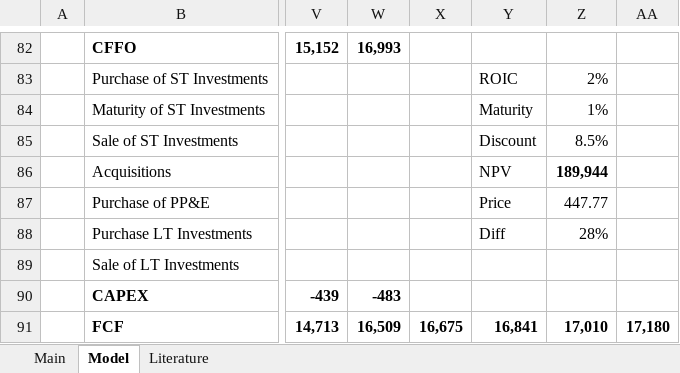
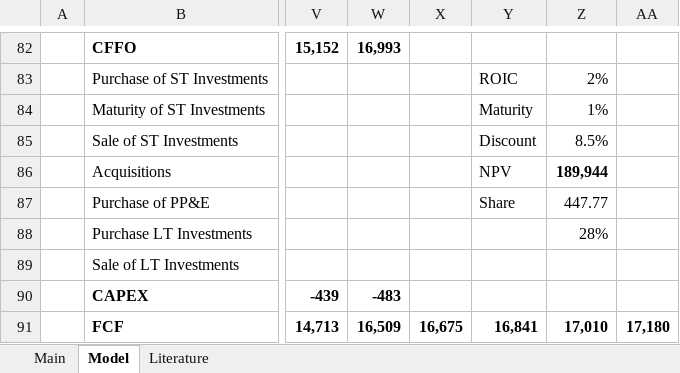
Before and after one commit to LiamRender/models, an Excel workbook: ADBE.xlsx, sheet Model, drawn as a sheet; only a part is shown, gaps mark what is left out; values as stored, in another font and other column widths than the file's, no borders; charts and pictures not drawn; the diff names each change by its address in the sheet, - before the commit and + after, or states it on an @@ line.

```diff
--- a/ADBE.xlsx (sheet Model)
+++ b/ADBE.xlsx (sheet Model)
-Y87: Price
+Y87: Share
-Y88: Diff
+Y88: (empty)
```
Also changed, not shown: sheet Main, formulas that keep their value, MSFT.xlsx, PLTR.xlsx, 5 other files.
